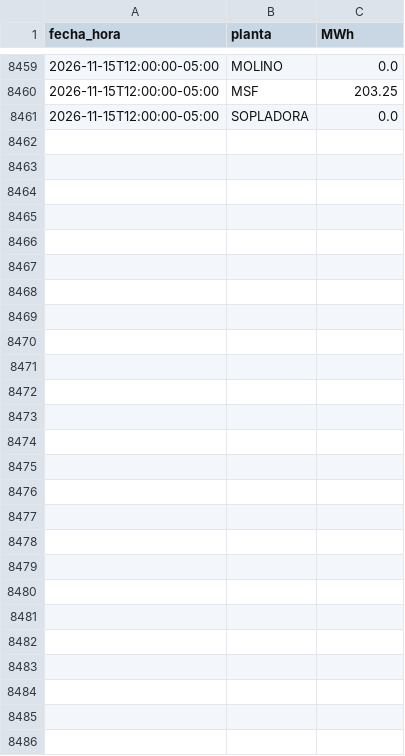
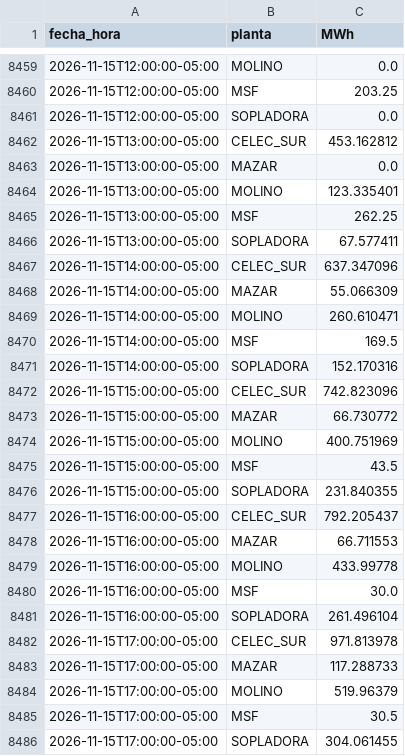
Before and after one commit to screspo111-sys/Energ-a_SC, a CSV file: dashboard/generacion_horaria_30d.csv, drawn as a sheet; only a part is shown, gaps mark what is left out; the diff names each change by its address in the sheet, - before the commit and + after, or states it on an @@ line.

```diff
--- a/dashboard/generacion_horaria_30d.csv
+++ b/dashboard/generacion_horaria_30d.csv
+row 8462: 2026-11-15T13:00:00-05:00 | CELEC_SUR | 453.162812
+row 8463: 2026-11-15T13:00:00-05:00 | MAZAR | 0.0
+row 8464: 2026-11-15T13:00:00-05:00 | MOLINO | 123.335401
+row 8465: 2026-11-15T13:00:00-05:00 | MSF | 262.25
+row 8466: 2026-11-15T13:00:00-05:00 | SOPLADORA | 67.577411
+row 8467: 2026-11-15T14:00:00-05:00 | CELEC_SUR | 637.347096
+row 8468: 2026-11-15T14:00:00-05:00 | MAZAR | 55.066309
+row 8469: 2026-11-15T14:00:00-05:00 | MOLINO | 260.610471
+row 8470: 2026-11-15T14:00:00-05:00 | MSF | 169.5
+row 8471: 2026-11-15T14:00:00-05:00 | SOPLADORA | 152.170316
+row 8472: 2026-11-15T15:00:00-05:00 | CELEC_SUR | 742.823096
+row 8473: 2026-11-15T15:00:00-05:00 | MAZAR | 66.730772
+row 8474: 2026-11-15T15:00:00-05:00 | MOLINO | 400.751969
+row 8475: 2026-11-15T15:00:00-05:00 | MSF | 43.5
+row 8476: 2026-11-15T15:00:00-05:00 | SOPLADORA | 231.840355
+row 8477: 2026-11-15T16:00:00-05:00 | CELEC_SUR | 792.205437
+row 8478: 2026-11-15T16:00:00-05:00 | MAZAR | 66.711553
+row 8479: 2026-11-15T16:00:00-05:00 | MOLINO | 433.99778
+row 8480: 2026-11-15T16:00:00-05:00 | MSF | 30.0
+row 8481: 2026-11-15T16:00:00-05:00 | SOPLADORA | 261.496104
+row 8482: 2026-11-15T17:00:00-05:00 | CELEC_SUR | 971.813978
+row 8483: 2026-11-15T17:00:00-05:00 | MAZAR | 117.288733
+row 8484: 2026-11-15T17:00:00-05:00 | MOLINO | 519.96379
+row 8485: 2026-11-15T17:00:00-05:00 | MSF | 30.5
+row 8486: 2026-11-15T17:00:00-05:00 | SOPLADORA | 304.061455
```
Also changed, not shown: dashboard/demanda_sni.csv, dashboard/estado_nacional_diario.csv, 9 other files.
